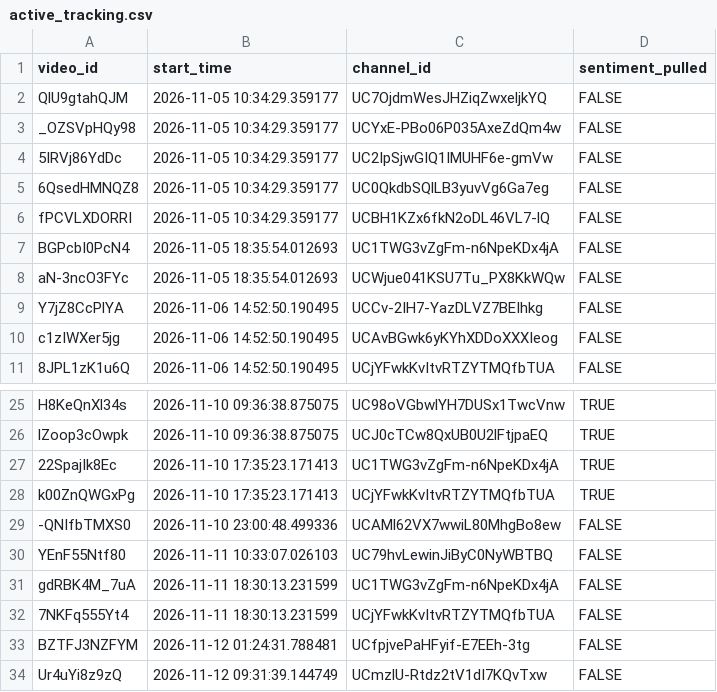
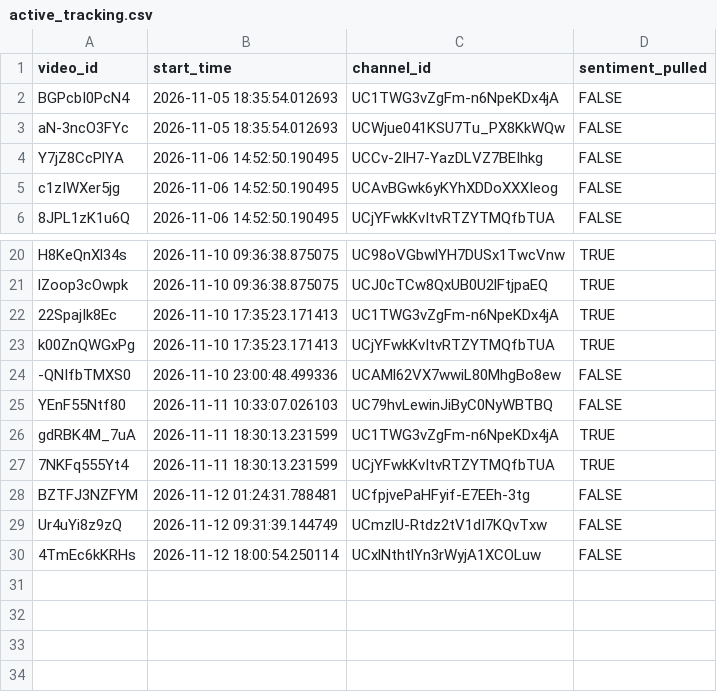
Before and after one commit to efejiroe/influencer-cv, a CSV file: data/active_tracking.csv, drawn as a sheet; only a part is shown, gaps mark what is left out.

```diff
--- a/data/active_tracking.csv
+++ b/data/active_tracking.csv
@@ -1,7 +1,2 @@
 "video_id","start_time","channel_id","sentiment_pulled"
-"QlU9gtahQJM","2026-11-05 10:34:29.359177","UC7OjdmWesJHZiqZwxeljkYQ",FALSE
-"_OZSVpHQy98","2026-11-05 10:34:29.359177","UCYxE-PBo06P035AxeZdQm4w",FALSE
-"5IRVj86YdDc","2026-11-05 10:34:29.359177","UC2IpSjwGIQ1IMUHF6e-gmVw",FALSE
-"6QsedHMNQZ8","2026-11-05 10:34:29.359177","UC0QkdbSQlLB3yuvVg6Ga7eg",FALSE
-"fPCVLXDORRI","2026-11-05 10:34:29.359177","UCBH1KZx6fkN2oDL46VL7-lQ",FALSE
 "BGPcbI0PcN4","2026-11-05 18:35:54.012693","UC1TWG3vZgFm-n6NpeKDx4jA",FALSE
@@ -30,5 +25,6 @@
 "YEnF55Ntf80","2026-11-11 10:33:07.026103","UC79hvLewinJiByC0NyWBTBQ",FALSE
-"gdRBK4M_7uA","2026-11-11 18:30:13.231599","UC1TWG3vZgFm-n6NpeKDx4jA",FALSE
-"7NKFq555Yt4","2026-11-11 18:30:13.231599","UCjYFwkKvItvRTZYTMQfbTUA",FALSE
+"gdRBK4M_7uA","2026-11-11 18:30:13.231599","UC1TWG3vZgFm-n6NpeKDx4jA",TRUE
+"7NKFq555Yt4","2026-11-11 18:30:13.231599","UCjYFwkKvItvRTZYTMQfbTUA",TRUE
 "BZTFJ3NZFYM","2026-11-12 01:24:31.788481","UCfpjvePaHFyif-E7EEh-3tg",FALSE
 "Ur4uYi8z9zQ","2026-11-12 09:31:39.144749","UCmzlU-Rtdz2tV1dI7KQvTxw",FALSE
+"4TmEc6kKRHs","2026-11-12 18:00:54.250114","UCxlNthtlYn3rWyjA1XCOLuw",FALSE
```
Also changed, not shown: data/channel_video_lookup.csv, 1 other file.
